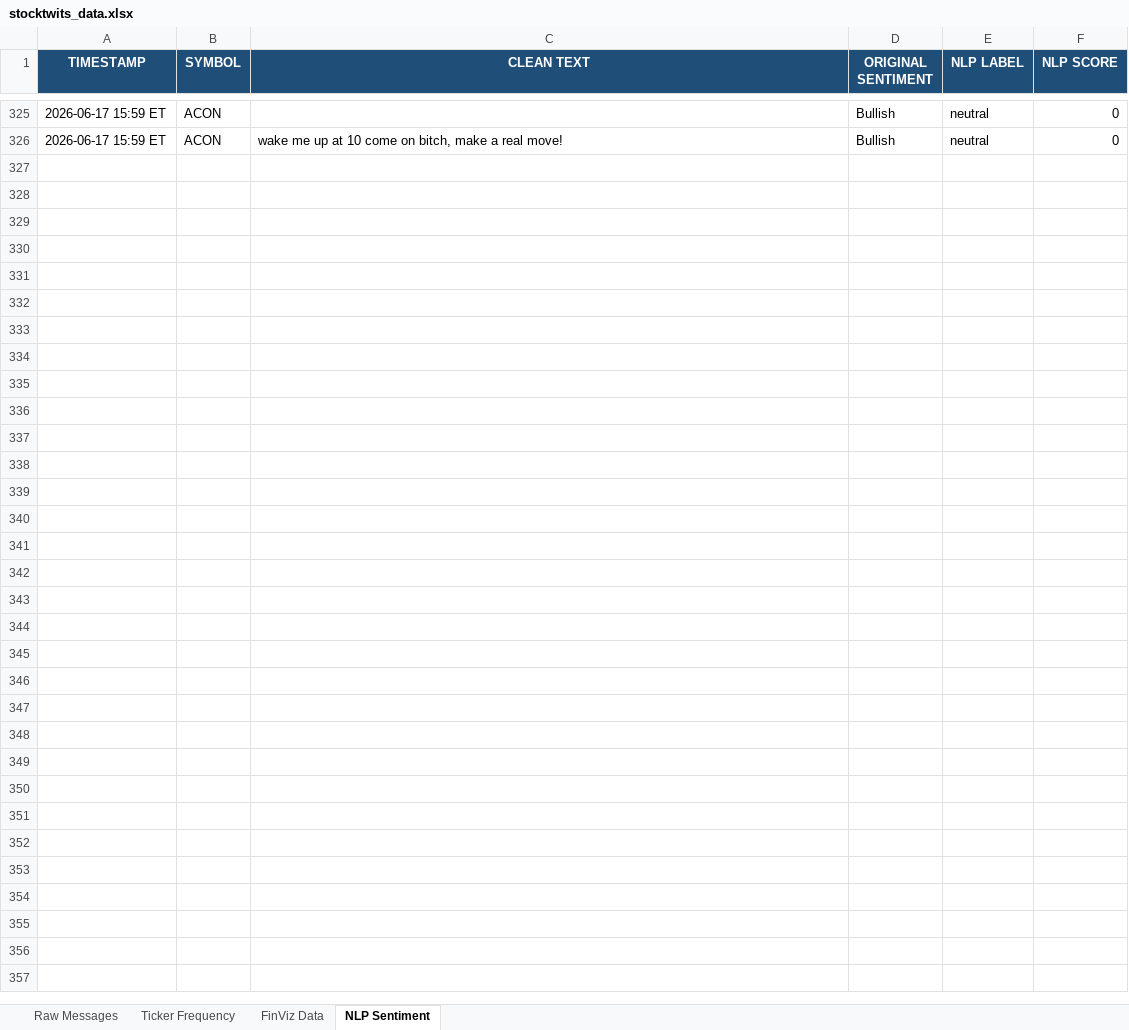
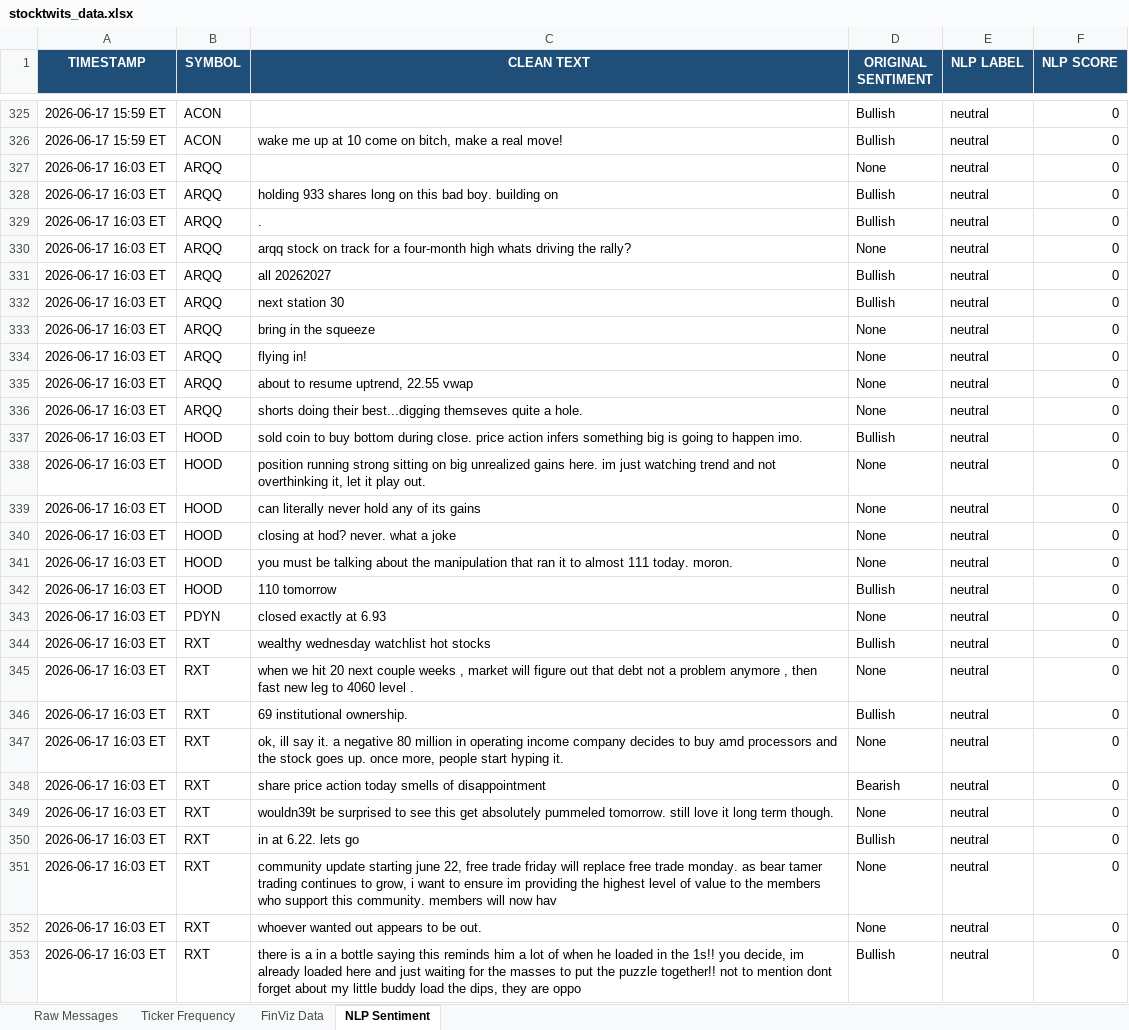
Before and after one commit to 7scgb4t8vc-cpu/stocktwits-collector, an Excel workbook: data/stocktwits_data.xlsx, sheet NLP Sentiment, drawn as a sheet; only a part is shown, gaps mark what is left out; values as stored, in another font and other column widths than the file's, no borders; the diff names each change by its address in the sheet, - before the commit and + after, or states it on an @@ line.

```diff
--- a/data/stocktwits_data.xlsx (sheet NLP Sentiment)
+++ b/data/stocktwits_data.xlsx (sheet NLP Sentiment)
+row 327: 2026-06-17 16:03 ET | ARQQ |  | None | neutral | 0
+row 328: 2026-06-17 16:03 ET | ARQQ | holding 933 shares long on this bad boy. building on | Bullish | neutral | 0
+row 329: 2026-06-17 16:03 ET | ARQQ | . | Bullish | neutral | 0
+row 330: 2026-06-17 16:03 ET | ARQQ | arqq stock on track for a four-month high whats driving the rally? | None | neutral | 0
+row 331: 2026-06-17 16:03 ET | ARQQ | all 20262027 | Bullish | neutral | 0
+row 332: 2026-06-17 16:03 ET | ARQQ | next station 30 | Bullish | neutral | 0
+row 333: 2026-06-17 16:03 ET | ARQQ | bring in the squeeze | None | neutral | 0
+row 334: 2026-06-17 16:03 ET | ARQQ | flying in! | None | neutral | 0
+row 335: 2026-06-17 16:03 ET | ARQQ | about to resume uptrend, 22.55 vwap | None | neutral | 0
+row 336: 2026-06-17 16:03 ET | ARQQ | shorts doing their best...digging themseves quite a hole. | None | neutral | 0
+row 337: 2026-06-17 16:03 ET | HOOD | sold coin to buy bottom during close. price action infers something big is going to happen imo. | Bullish | neutral | 0
+row 338: 2026-06-17 16:03 ET | HOOD | position running strong sitting on big unrealized gains here. im just watching trend and not overthinking it, let it play out. | None | neutral | 0
+row 339: 2026-06-17 16:03 ET | HOOD | can literally never hold any of its gains | None | neutral | 0
+row 340: 2026-06-17 16:03 ET | HOOD | closing at hod? never. what a joke | None | neutral | 0
+row 341: 2026-06-17 16:03 ET | HOOD | you must be talking about the manipulation that ran it to almost 111 today. moron. | None | neutral | 0
+row 342: 2026-06-17 16:03 ET | HOOD | 110 tomorrow | Bullish | neutral | 0
+row 343: 2026-06-17 16:03 ET | PDYN | closed exactly at 6.93 | None | neutral | 0
+row 344: 2026-06-17 16:03 ET | RXT | wealthy wednesday watchlist hot stocks | Bullish | neutral | 0
+row 345: 2026-06-17 16:03 ET | RXT | when we hit 20 next couple weeks , market will figure out that debt not a problem anymore , then fast new leg to 4060 level . | None | neutral | 0
+row 346: 2026-06-17 16:03 ET | RXT | 69 institutional ownership. | Bullish | neutral | 0
+row 347: 2026-06-17 16:03 ET | RXT | ok, ill say it. a negative 80 million in operating income company decides to buy amd processors and the stock goes up. once more, people start hyping it. | None | neutral | 0
+row 348: 2026-06-17 16:03 ET | RXT | share price action today smells of disappointment | Bearish | neutral | 0
+row 349: 2026-06-17 16:03 ET | RXT | wouldn39t be surprised to see this get absolutely pummeled tomorrow. still love it long term though. | None | neutral | 0
+row 350: 2026-06-17 16:03 ET | RXT | in at 6.22. lets go | Bullish | neutral | 0
+row 351: 2026-06-17 16:03 ET | RXT | community update starting june 22, free trade friday will replace free trade monday. as bear tamer trading continues to grow, i want to ensure im providing the highest level of value to the members who support this community. members will now hav | None | neutral | 0
+row 352: 2026-06-17 16:03 ET | RXT | whoever wanted out appears to be out. | None | neutral | 0
+row 353: 2026-06-17 16:03 ET | RXT | there is a in a bottle saying this reminds him a lot of when he loaded in the 1s!! you decide, im already loaded here and just waiting for the masses to put the puzzle together!! not to mention dont forget about my little buddy load the dips, they are oppo | Bullish | neutral | 0
```
Also changed, not shown: sheet Raw Messages, sheet FinViz Data, sheet Ticker Frequency, 4 other files.
